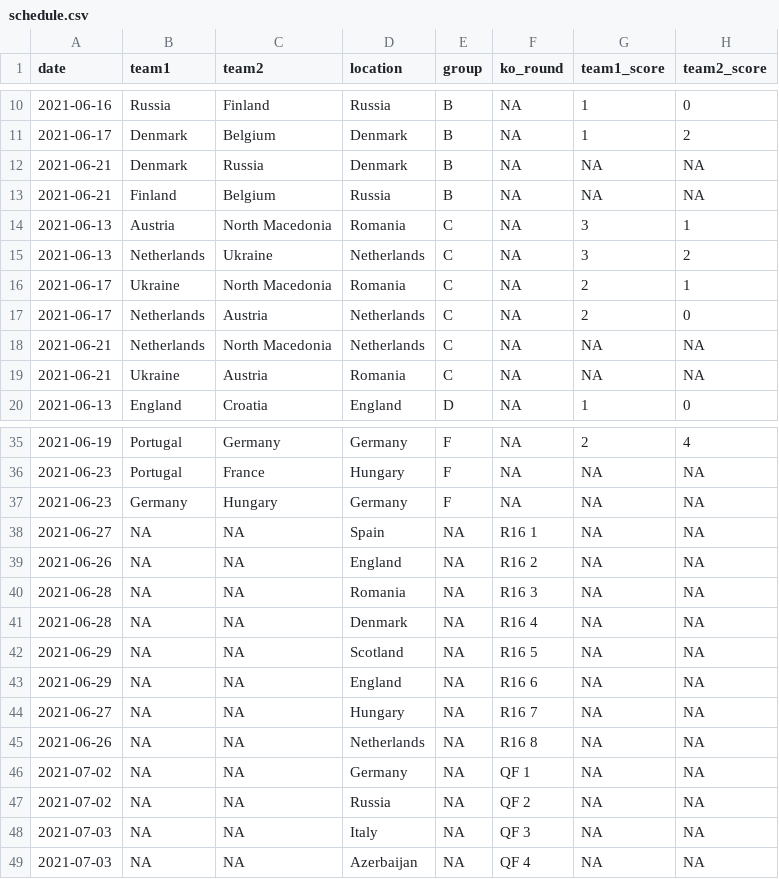
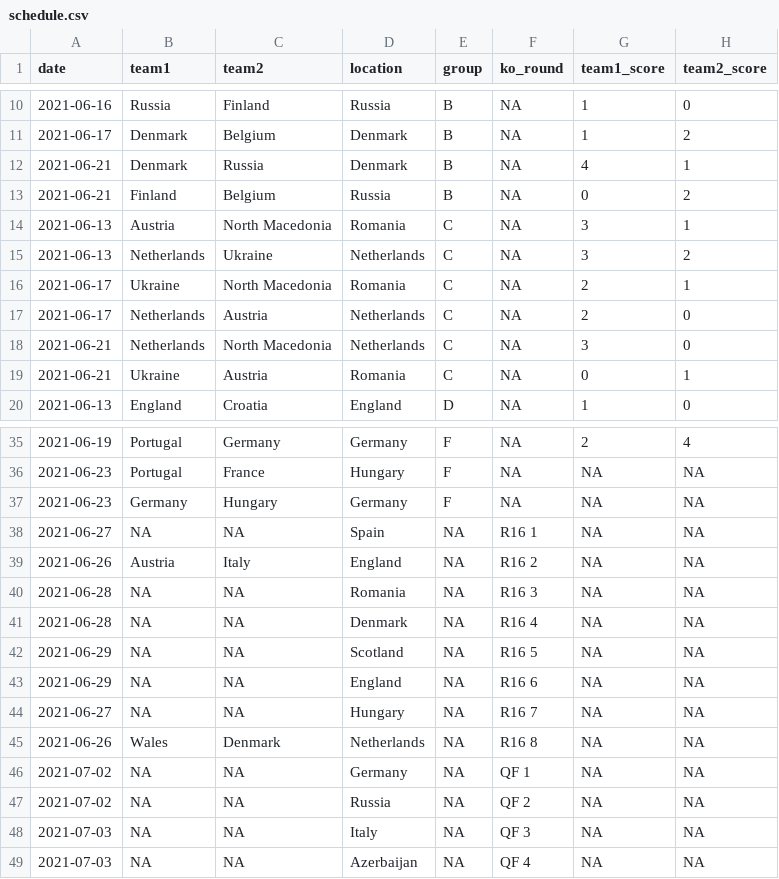
Before and after one commit to lbenz730/euro_cup_2021, a CSV file: data/schedule.csv, drawn as a sheet; only a part is shown, gaps mark what is left out.

```diff
--- a/data/schedule.csv
+++ b/data/schedule.csv
@@ -11,4 +11,4 @@ date,team1,team2,location,group,ko_round,team1_score,team2_score
 2021-06-17,Denmark,Belgium,Denmark,B,NA,1,2
-2021-06-21,Denmark,Russia,Denmark,B,NA,NA,NA
-2021-06-21,Finland,Belgium,Russia,B,NA,NA,NA
+2021-06-21,Denmark,Russia,Denmark,B,NA,4,1
+2021-06-21,Finland,Belgium,Russia,B,NA,0,2
 2021-06-13,Austria,North Macedonia,Romania,C,NA,3,1
@@ -17,4 +17,4 @@ date,team1,team2,location,group,ko_round,team1_score,team2_score
 2021-06-17,Netherlands,Austria,Netherlands,C,NA,2,0
-2021-06-21,Netherlands,North Macedonia,Netherlands,C,NA,NA,NA
-2021-06-21,Ukraine,Austria,Romania,C,NA,NA,NA
+2021-06-21,Netherlands,North Macedonia,Netherlands,C,NA,3,0
+2021-06-21,Ukraine,Austria,Romania,C,NA,0,1
 2021-06-13,England,Croatia,England,D,NA,1,0
@@ -38,3 +38,3 @@ date,team1,team2,location,group,ko_round,team1_score,team2_score
 2021-06-27,NA,NA,Spain,NA,R16 1,NA,NA
-2021-06-26,NA,NA,England,NA,R16 2,NA,NA
+2021-06-26,Austria,Italy,England,NA,R16 2,NA,NA
 2021-06-28,NA,NA,Romania,NA,R16 3,NA,NA
@@ -44,3 +44,3 @@ date,team1,team2,location,group,ko_round,team1_score,team2_score
 2021-06-27,NA,NA,Hungary,NA,R16 7,NA,NA
-2021-06-26,NA,NA,Netherlands,NA,R16 8,NA,NA
+2021-06-26,Wales,Denmark,Netherlands,NA,R16 8,NA,NA
 2021-07-02,NA,NA,Germany,NA,QF 1,NA,NA
```
Also changed, not shown: predictions/history.csv, predictions/sim_results.csv, 16 other files.
